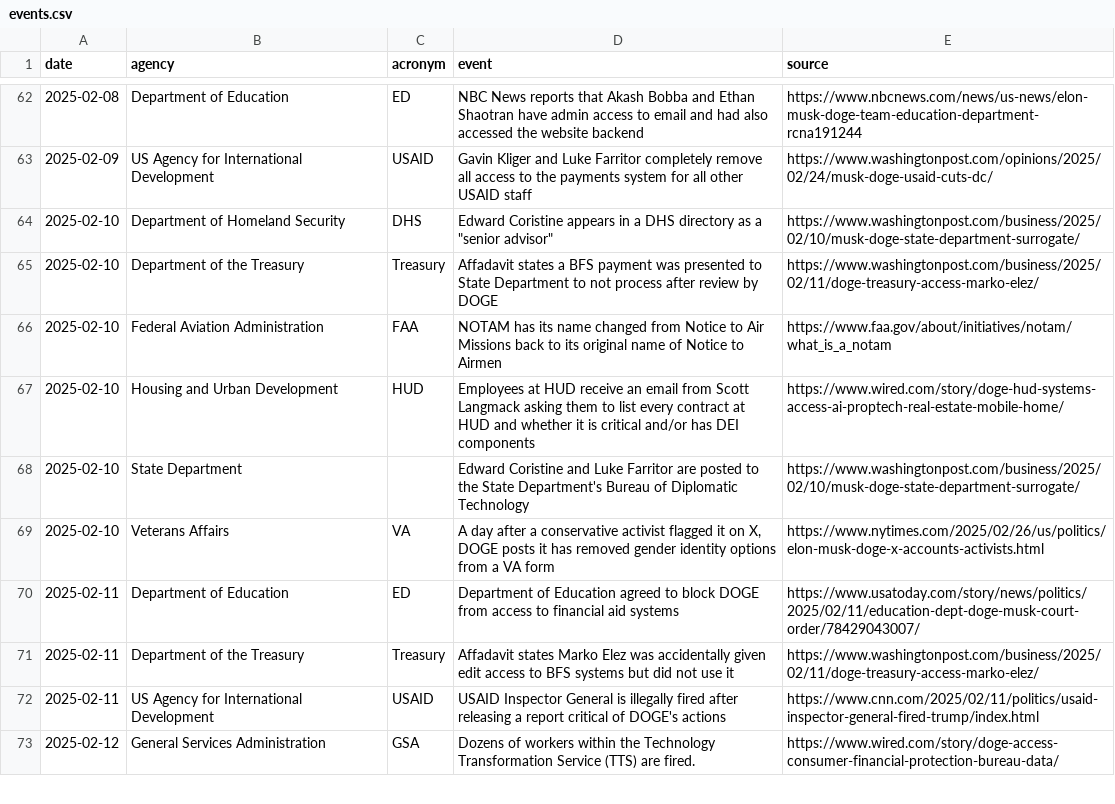
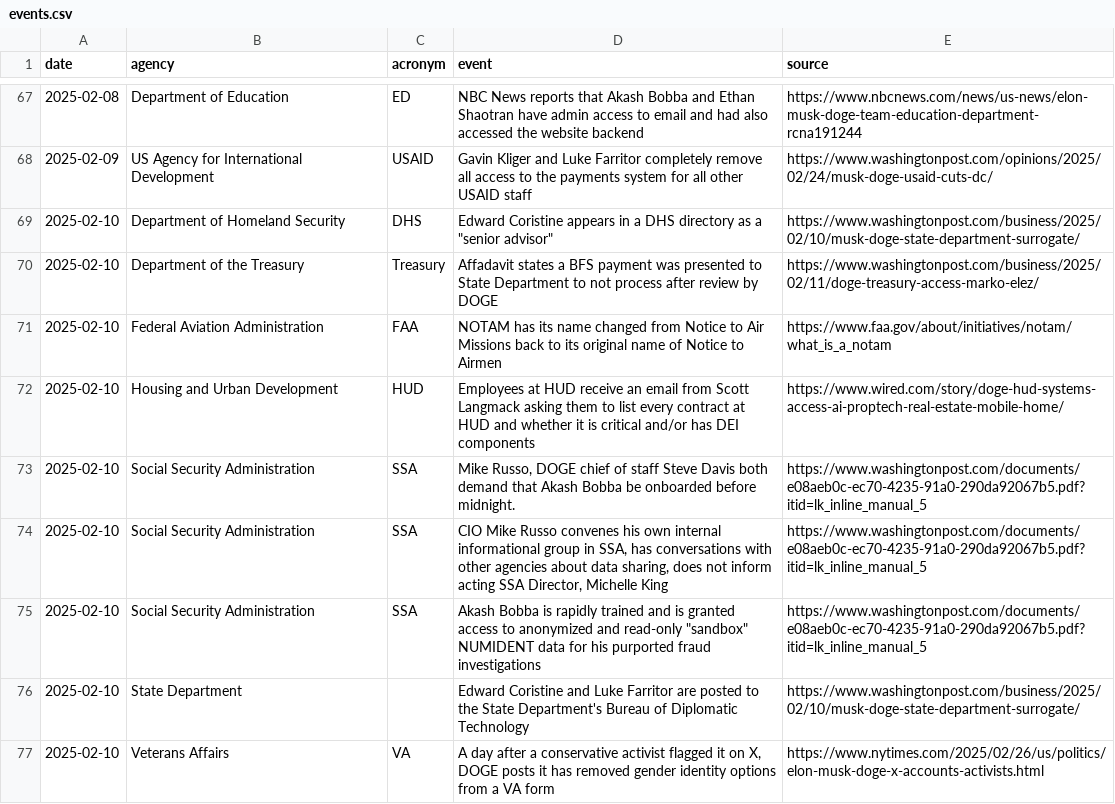
Before and after one commit to harrisj/trump_data, a CSV file: it_modernization/events.csv, drawn as a sheet; only a part is shown, gaps mark what is left out; the shorter side is filled out with more unchanged rows; the diff covers the shown part only.

```diff
--- a/it_modernization/events.csv
+++ b/it_modernization/events.csv
@@ -67,2 +72,5 @@ date,agency,acronym,event,source
 2025-02-10,Housing and Urban Development,HUD,Employees at HUD receive an email from Scott Langmack asking them to list every contract at HUD and whether it is critical and/or has DEI components,https://www.wired.com/story/doge-hud-systems-access-ai-proptech-real-estate-mobile-home/
+2025-02-10,Social Security Administration,SSA,"Mike Russo, DOGE chief of staff Steve Davis both demand that Akash Bobba be onboarded before midnight.",https://www.washingtonpost.com/documents/e08aeb0c-ec70-4235-91a0-290da92067b5.pdf?itid=lk_inline_manual_5
+2025-02-10,Social Security Administration,SSA,"CIO Mike Russo convenes his own internal informational group in SSA, has conversations with other agencies about data sharing, does not inform acting SSA Director, Michelle King",https://www.washingtonpost.com/documents/e08aeb0c-ec70-4235-91a0-290da92067b5.pdf?itid=lk_inline_manual_5
+2025-02-10,Social Security Administration,SSA,"Akash Bobba is rapidly trained and is granted access to anonymized and read-only ""sandbox"" NUMIDENT data for his purported fraud investigations",https://www.washingtonpost.com/documents/e08aeb0c-ec70-4235-91a0-290da92067b5.pdf?itid=lk_inline_manual_5
 2025-02-10,State Department,,Edward Coristine and Luke Farritor are posted to the State Department's Bureau of Diplomatic Technology,https://www.washingtonpost.com/business/2025/02/10/musk-doge-state-department-surrogate/
```
Also changed, not shown: 15 added rows, 1 removed row and 6 edited cells elsewhere in this file, 4 other files.
